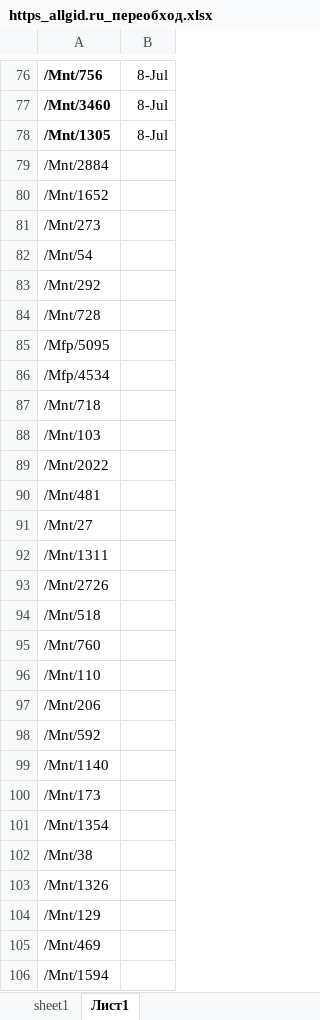
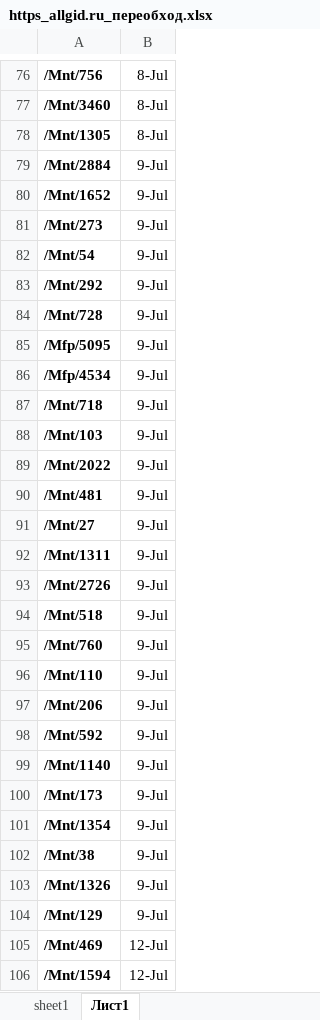
Before and after one commit to shulya403/all_gid_2, an Excel workbook: Data/https_allgid.ru_переобход.xlsx, sheet Лист1, drawn as a sheet; only a part is shown, gaps mark what is left out; values as stored, in another font and other column widths than the file's, no borders; the diff covers the shown part only; the diff names each change by its address in the sheet, - before the commit and + after, or states it on an @@ line.

```diff
--- a/Data/https_allgid.ru_переобход.xlsx (sheet Лист1)
+++ b/Data/https_allgid.ru_переобход.xlsx (sheet Лист1)
-A79:A106 bold: off
+A79:A106 bold: on
-B79:B104: (empty)
+B79:B104: 9-Jul
-B105:B106: (empty)
+B105:B106: 12-Jul
```
Also changed, not shown: 27 edited cells and cell formats elsewhere in this sheet, 6 other files.
